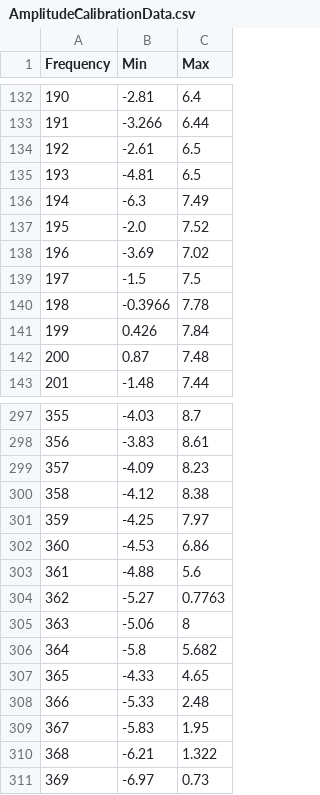
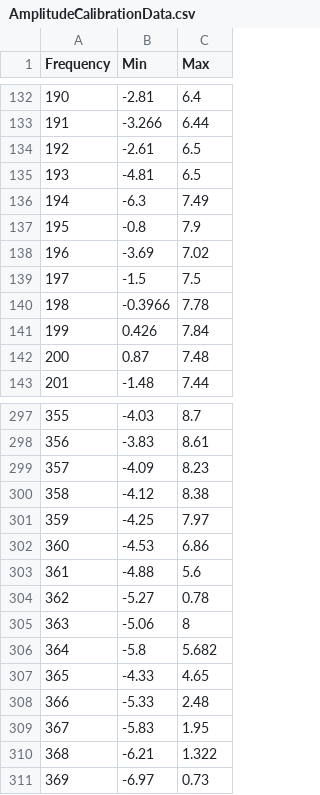
Before and after one commit to chiranthsiddappa/AD9912, a CSV file: AmplitudeCalibrationData.csv, drawn as a sheet; only a part is shown, gaps mark what is left out.

```diff
--- a/AmplitudeCalibrationData.csv
+++ b/AmplitudeCalibrationData.csv
@@ -136,3 +136,3 @@ Frequency,Min,Max
 194,-6.3,7.49
-195,-2.0,7.52
+195,-0.8,7.9
 196,-3.69,7.02
@@ -303,3 +303,3 @@ Frequency,Min,Max
 361,-4.88,5.6
-362,-5.27,0.7763
+362,-5.27,0.78
 363,-5.06,8
```
Also changed, not shown: 6 other files.
